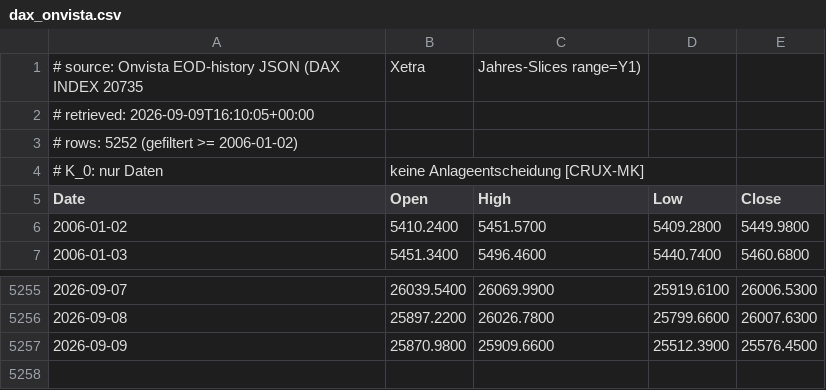
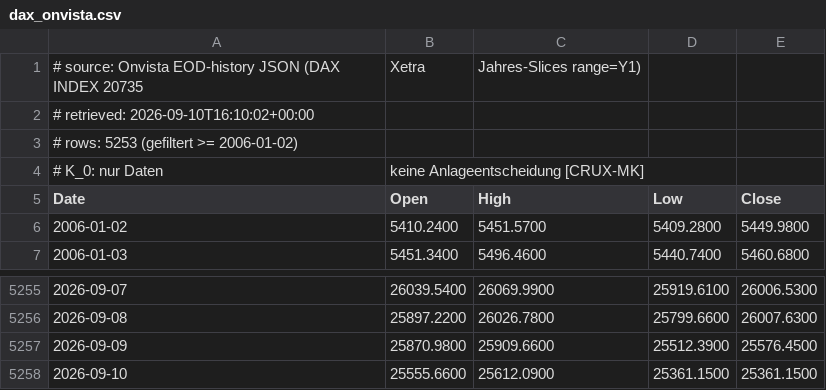
Before and after one commit to meokemmer-jpg/kmo-vnext, a CSV file: kmo_governance/kpm_backtest/data/dax_onvista.csv, drawn as a sheet; only a part is shown, gaps mark what is left out.

```diff
--- a/kmo_governance/kpm_backtest/data/dax_onvista.csv
+++ b/kmo_governance/kpm_backtest/data/dax_onvista.csv
@@ -1,4 +1,4 @@
 # source: Onvista EOD-history JSON (DAX INDEX 20735, Xetra, Jahres-Slices range=Y1)
-# retrieved: 2026-09-09T16:10:05+00:00
-# rows: 5252 (gefiltert >= 2006-01-02)
+# retrieved: 2026-09-10T16:10:02+00:00
+# rows: 5253 (gefiltert >= 2006-01-02)
 # K_0: nur Daten, keine Anlageentscheidung [CRUX-MK]
@@ -5257 +5257,2 @@ Date,Open,High,Low,Close
 2026-09-09,25870.9800,25909.6600,25512.3900,25576.4500
+2026-09-10,25555.6600,25612.0900,25361.1500,25361.1500
```
Also changed, not shown: kmo_governance/kpm_backtest/data/dax_yahoo.csv, 2 other files.
